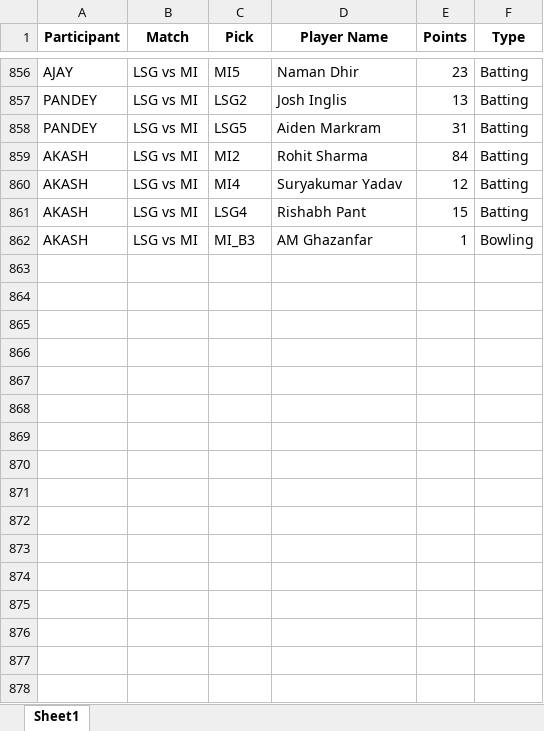
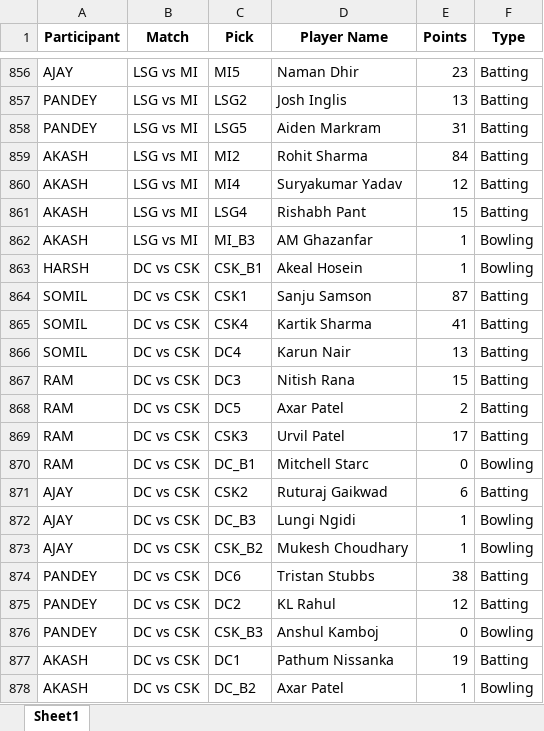
Before and after one commit to Kothariakash/ipl-party-dashboard, an Excel workbook: detailed_output.xlsx, sheet Sheet1, drawn as a sheet; only a part is shown, gaps mark what is left out; values as stored, in another font and other column widths than the file's, no borders; the diff names each change by its address in the sheet, - before the commit and + after, or states it on an @@ line.

```diff
--- a/detailed_output.xlsx (sheet Sheet1)
+++ b/detailed_output.xlsx (sheet Sheet1)
+row 863: HARSH | DC vs CSK | CSK_B1 | Akeal Hosein | 1 | Bowling
+row 864: SOMIL | DC vs CSK | CSK1 | Sanju Samson | 87 | Batting
+row 865: SOMIL | DC vs CSK | CSK4 | Kartik Sharma | 41 | Batting
+row 866: SOMIL | DC vs CSK | DC4 | Karun Nair | 13 | Batting
+row 867: RAM | DC vs CSK | DC3 | Nitish Rana | 15 | Batting
+row 868: RAM | DC vs CSK | DC5 | Axar Patel | 2 | Batting
+row 869: RAM | DC vs CSK | CSK3 | Urvil Patel | 17 | Batting
+row 870: RAM | DC vs CSK | DC_B1 | Mitchell Starc | 0 | Bowling
+row 871: AJAY | DC vs CSK | CSK2 | Ruturaj Gaikwad | 6 | Batting
+row 872: AJAY | DC vs CSK | DC_B3 | Lungi Ngidi | 1 | Bowling
+row 873: AJAY | DC vs CSK | CSK_B2 | Mukesh Choudhary | 1 | Bowling
+row 874: PANDEY | DC vs CSK | DC6 | Tristan Stubbs | 38 | Batting
+row 875: PANDEY | DC vs CSK | DC2 | KL Rahul | 12 | Batting
+row 876: PANDEY | DC vs CSK | CSK_B3 | Anshul Kamboj | 0 | Bowling
+row 877: AKASH | DC vs CSK | DC1 | Pathum Nissanka | 19 | Batting
+row 878: AKASH | DC vs CSK | DC_B2 | Axar Patel | 1 | Bowling
```
Also changed, not shown: final_output.xlsx, 1 other file.
